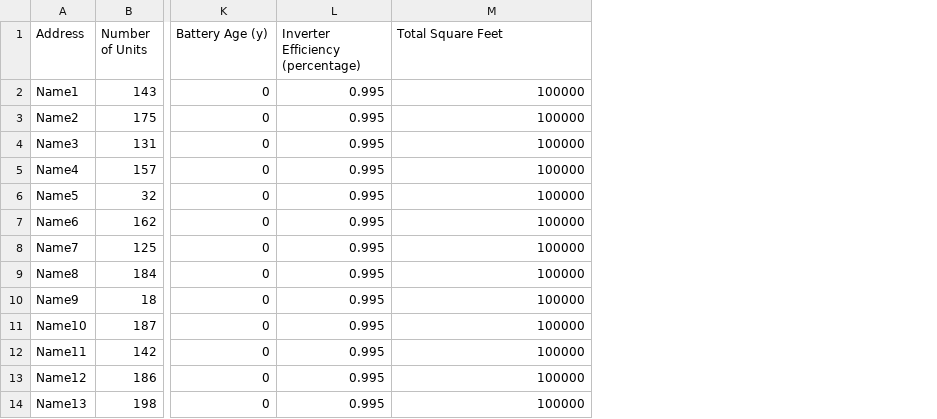
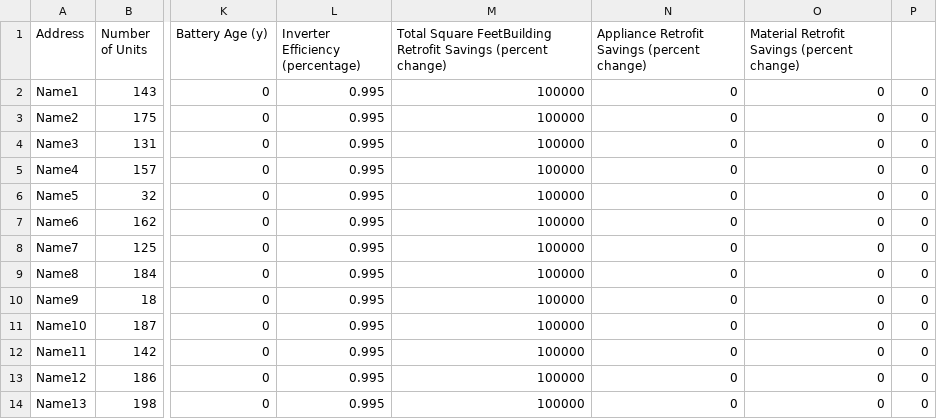
Before and after one commit to ecolibrium-nyc/Ecolibrium-Solar-Simulator, a CSV file: Building Data.csv, drawn as a sheet; only a part is shown, gaps mark what is left out; the diff names each change by its address in the sheet, - before the commit and + after, or states it on an @@ line.

```diff
--- a/Building Data.csv
+++ b/Building Data.csv
+column N, rows 1-14: Appliance Retrofit Savings (percent change) | 0 | 0 | 0 | 0 | 0 | 0 | 0 | 0 | 0 | 0 | 0 | 0 | 0
+column O, rows 1-14: Material Retrofit Savings (percent change) | 0 | 0 | 0 | 0 | 0 | 0 | 0 | 0 | 0 | 0 | 0 | 0 | 0
+column P, rows 2-14: all 0
-M1: Total Square Feet
+M1: Total Square FeetBuilding Retrofit Savings (percent change)
```
Also changed, not shown: 3 other files.
